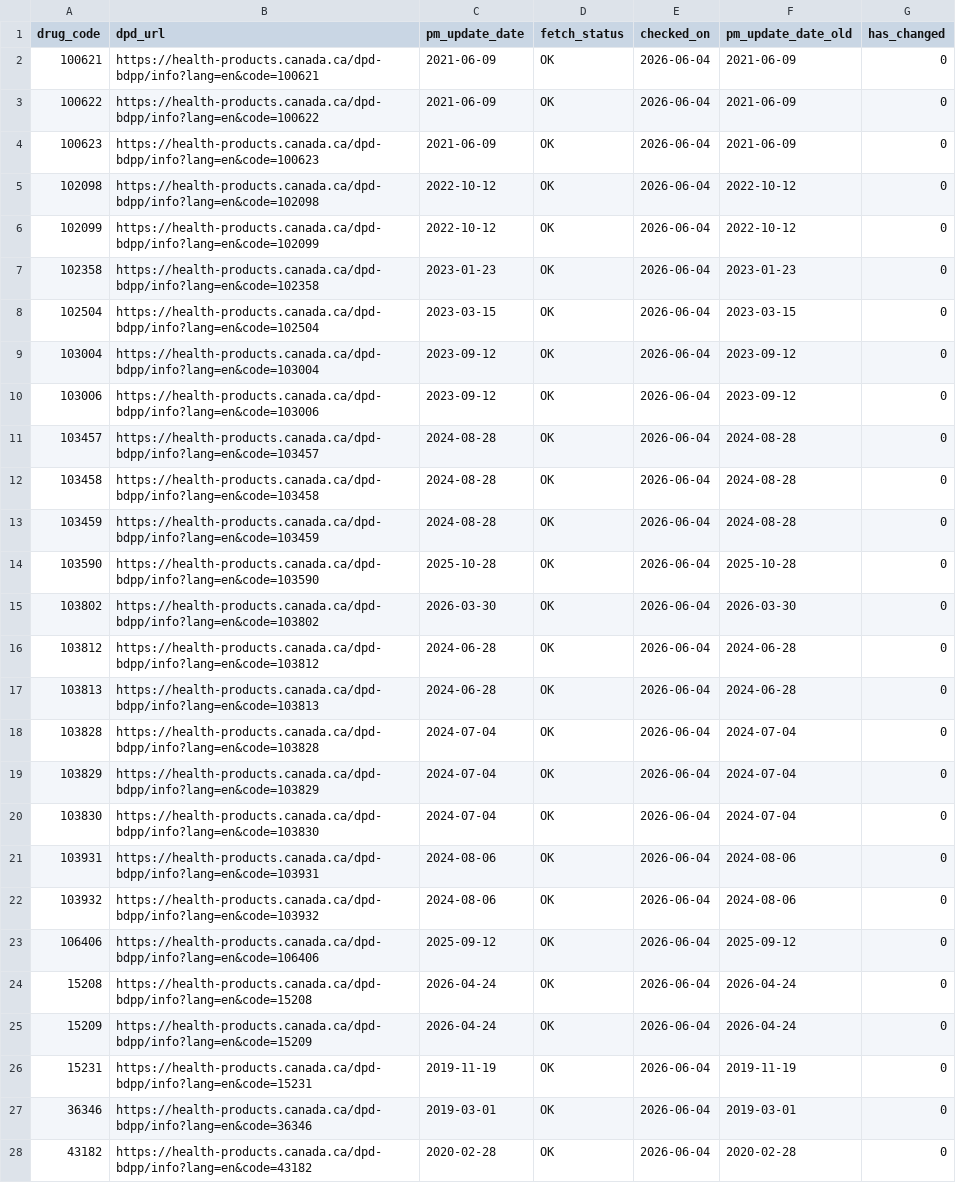
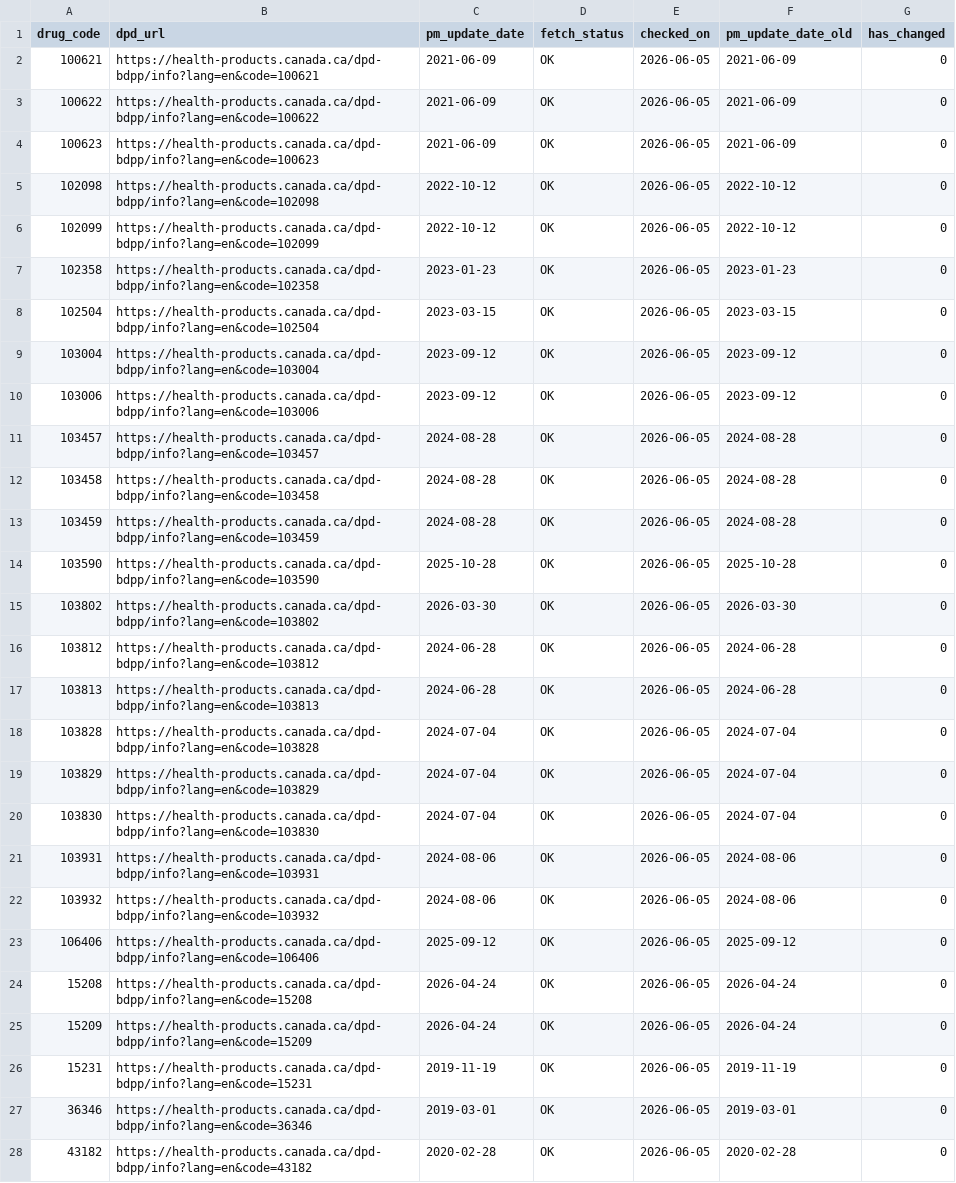
Before and after one commit to FrederickProvost/Health-Canada-Product-Monograph-Monitoring, a CSV file: Data/drug_pm_updates.csv, drawn as a sheet; only a part is shown; the diff covers the shown part only; the diff names each change by its address in the sheet, - before the commit and + after, or states it on an @@ line.

```diff
--- a/Data/drug_pm_updates.csv
+++ b/Data/drug_pm_updates.csv
-E2:E28 (checked_on): 2026-06-04
+E2:E28 (checked_on): 2026-06-05
```
Also changed, not shown: 139 edited cells elsewhere in this file.
